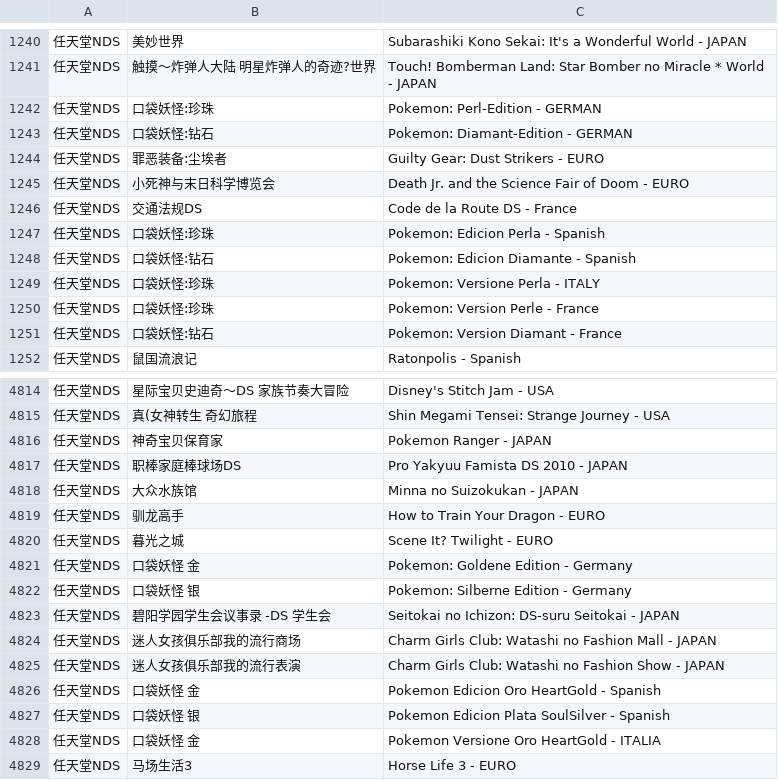
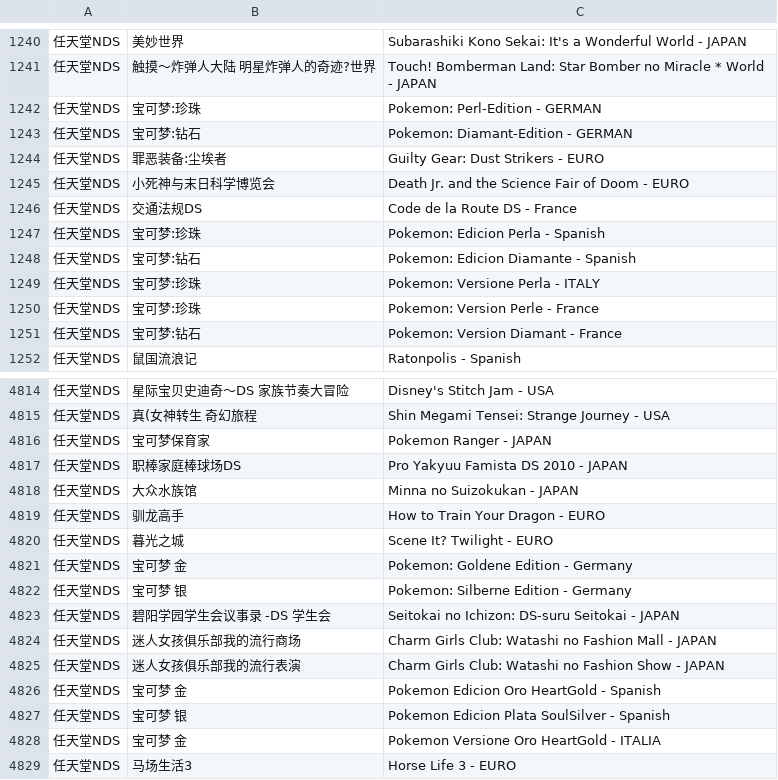
Before and after one commit to LRaito/xgame, a CSV file: backend/search/csv/任天堂NDS.csv, drawn as a sheet; only a part is shown, gaps mark what is left out; the diff covers the shown part only.

```diff
--- a/backend/search/csv/任天堂NDS.csv
+++ b/backend/search/csv/任天堂NDS.csv
@@ -1241,4 +1241,4 @@
 任天堂NDS,触摸～炸弹人大陆 明星炸弹人的奇迹?世界,Touch! Bomberman Land: Star Bomber no Miracle * World - JAPAN
-任天堂NDS,口袋妖怪:珍珠,Pokemon: Perl-Edition - GERMAN
-任天堂NDS,口袋妖怪:钻石,Pokemon: Diamant-Edition - GERMAN
+任天堂NDS,宝可梦:珍珠,Pokemon: Perl-Edition - GERMAN
+任天堂NDS,宝可梦:钻石,Pokemon: Diamant-Edition - GERMAN
 任天堂NDS,罪恶装备:尘埃者,Guilty Gear: Dust Strikers - EURO
@@ -1246,7 +1246,7 @@
 任天堂NDS,交通法规DS,Code de la Route DS - France
-任天堂NDS,口袋妖怪:珍珠,Pokemon: Edicion Perla - Spanish
-任天堂NDS,口袋妖怪:钻石,Pokemon: Edicion Diamante - Spanish
-任天堂NDS,口袋妖怪:珍珠,Pokemon: Versione Perla - ITALY
-任天堂NDS,口袋妖怪:珍珠,Pokemon: Version Perle - France
-任天堂NDS,口袋妖怪:钻石,Pokemon: Version Diamant - France
+任天堂NDS,宝可梦:珍珠,Pokemon: Edicion Perla - Spanish
+任天堂NDS,宝可梦:钻石,Pokemon: Edicion Diamante - Spanish
+任天堂NDS,宝可梦:珍珠,Pokemon: Versione Perla - ITALY
+任天堂NDS,宝可梦:珍珠,Pokemon: Version Perle - France
+任天堂NDS,宝可梦:钻石,Pokemon: Version Diamant - France
 任天堂NDS,鼠国流浪记,Ratonpolis - Spanish
@@ -4815,3 +4815,3 @@
 任天堂NDS,真(女神转生 奇幻旅程,Shin Megami Tensei: Strange Journey - USA
-任天堂NDS,神奇宝贝保育家,Pokemon Ranger - JAPAN
+任天堂NDS,宝可梦保育家,Pokemon Ranger - JAPAN
 任天堂NDS,职棒家庭棒球场DS,Pro Yakyuu Famista DS 2010 - JAPAN
@@ -4820,4 +4820,4 @@
 任天堂NDS,暮光之城,Scene It? Twilight - EURO
-任天堂NDS,口袋妖怪 金,Pokemon: Goldene Edition - Germany
-任天堂NDS,口袋妖怪 银,Pokemon: Silberne Edition - Germany
+任天堂NDS,宝可梦 金,Pokemon: Goldene Edition - Germany
+任天堂NDS,宝可梦 银,Pokemon: Silberne Edition - Germany
 任天堂NDS,碧阳学园学生会议事录 -DS 学生会,Seitokai no Ichizon: DS-suru Seitokai - JAPAN
@@ -4825,5 +4825,5 @@
 任天堂NDS,迷人女孩俱乐部我的流行表演,Charm Girls Club: Watashi no Fashion Show - JAPAN
-任天堂NDS,口袋妖怪 金,Pokemon Edicion Oro HeartGold - Spanish
-任天堂NDS,口袋妖怪 银,Pokemon Edicion Plata SoulSilver - Spanish
-任天堂NDS,口袋妖怪 金,Pokemon Versione Oro HeartGold - ITALIA
+任天堂NDS,宝可梦 金,Pokemon Edicion Oro HeartGold - Spanish
+任天堂NDS,宝可梦 银,Pokemon Edicion Plata SoulSilver - Spanish
+任天堂NDS,宝可梦 金,Pokemon Versione Oro HeartGold - ITALIA
 任天堂NDS,马场生活3,Horse Life 3 - EURO
```
Also changed, not shown: 125 edited cells elsewhere in this file, backend/search/csv/世嘉MD.csv, backend/search/csv/任天堂3DS.csv, 25 other files.
